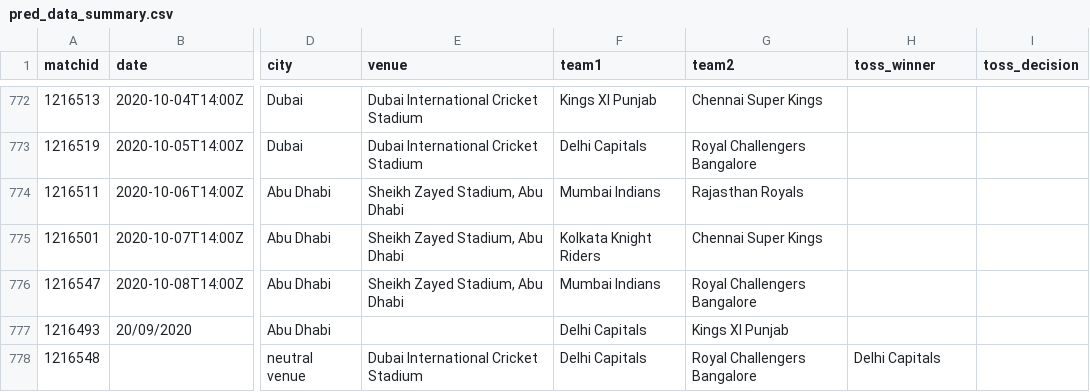
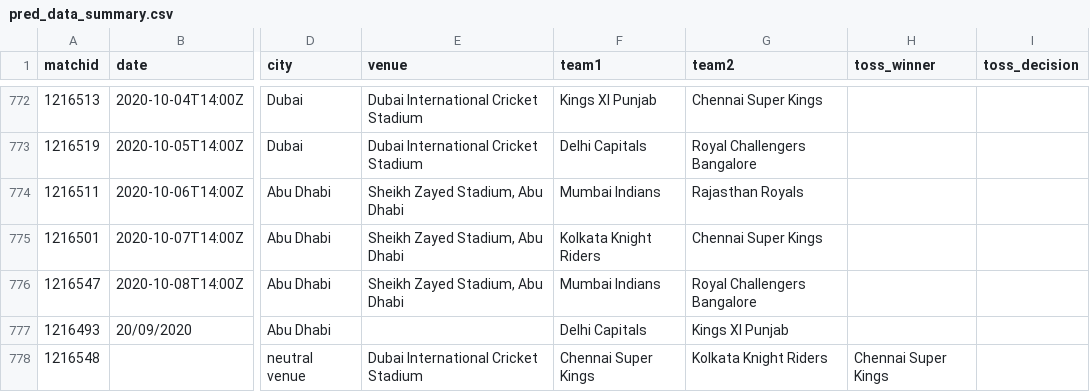
Before and after one commit to nvnj/dream11, a CSV file: Data/pred_data_summary.csv, drawn as a sheet; only a part is shown, gaps mark what is left out; the diff names each change by its address in the sheet, - before the commit and + after, or states it on an @@ line.

```diff
--- a/Data/pred_data_summary.csv
+++ b/Data/pred_data_summary.csv
-F778 (team1): Delhi Capitals
+F778 (team1): Chennai Super Kings
-G778 (team2): Royal Challengers Bangalore
+G778 (team2): Kolkata Knight Riders
-H778 (toss_winner): Delhi Capitals
+H778 (toss_winner): Chennai Super Kings
```
Also changed, not shown: Data/accuracy_df.csv, Data/pred_data_features.csv, 13 other files.
